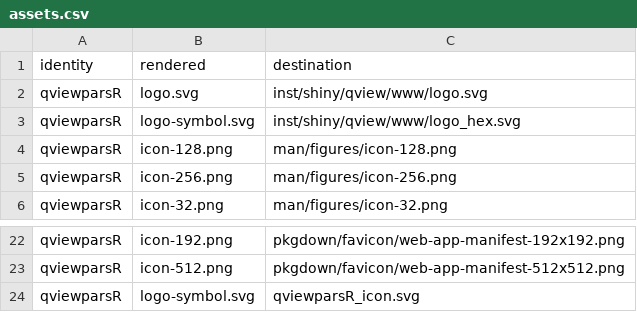
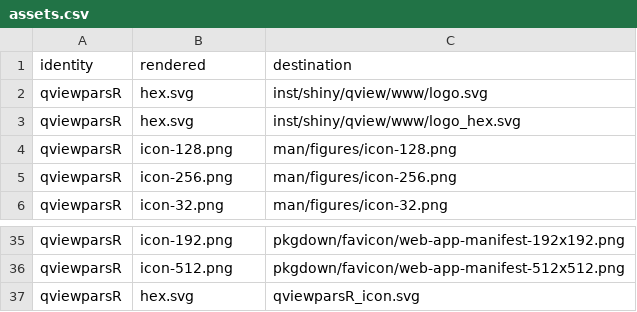
Before and after one commit to CTTIR/qviewparsR, a CSV file: tools/branding/assets.csv, drawn as a sheet; only a part is shown, gaps mark what is left out; the diff covers the shown part only.

```diff
--- a/tools/branding/assets.csv
+++ b/tools/branding/assets.csv
@@ -1,4 +1,4 @@
 identity,rendered,destination
-qviewparsR,logo.svg,inst/shiny/qview/www/logo.svg
-qviewparsR,logo-symbol.svg,inst/shiny/qview/www/logo_hex.svg
+qviewparsR,hex.svg,inst/shiny/qview/www/logo.svg
+qviewparsR,hex.svg,inst/shiny/qview/www/logo_hex.svg
 qviewparsR,icon-128.png,man/figures/icon-128.png
@@ -23,2 +36,2 @@ qviewparsR,icon-192.png,pkgdown/favicon/web-app-manifest-192x192.png
 qviewparsR,icon-512.png,pkgdown/favicon/web-app-manifest-512x512.png
-qviewparsR,logo-symbol.svg,qviewparsR_icon.svg
+qviewparsR,hex.svg,qviewparsR_icon.svg
```
Also changed, not shown: 13 added rows and 9 edited cells elsewhere in this file, 47 other files.
